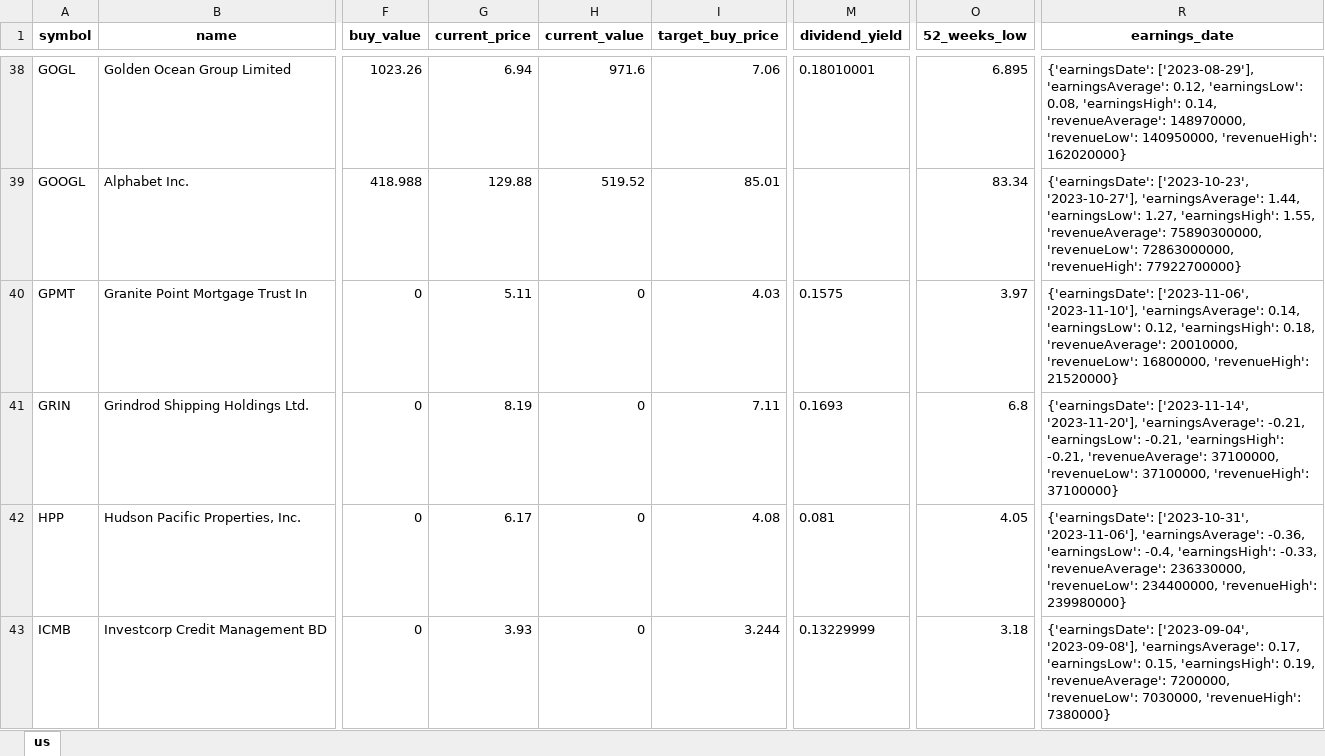
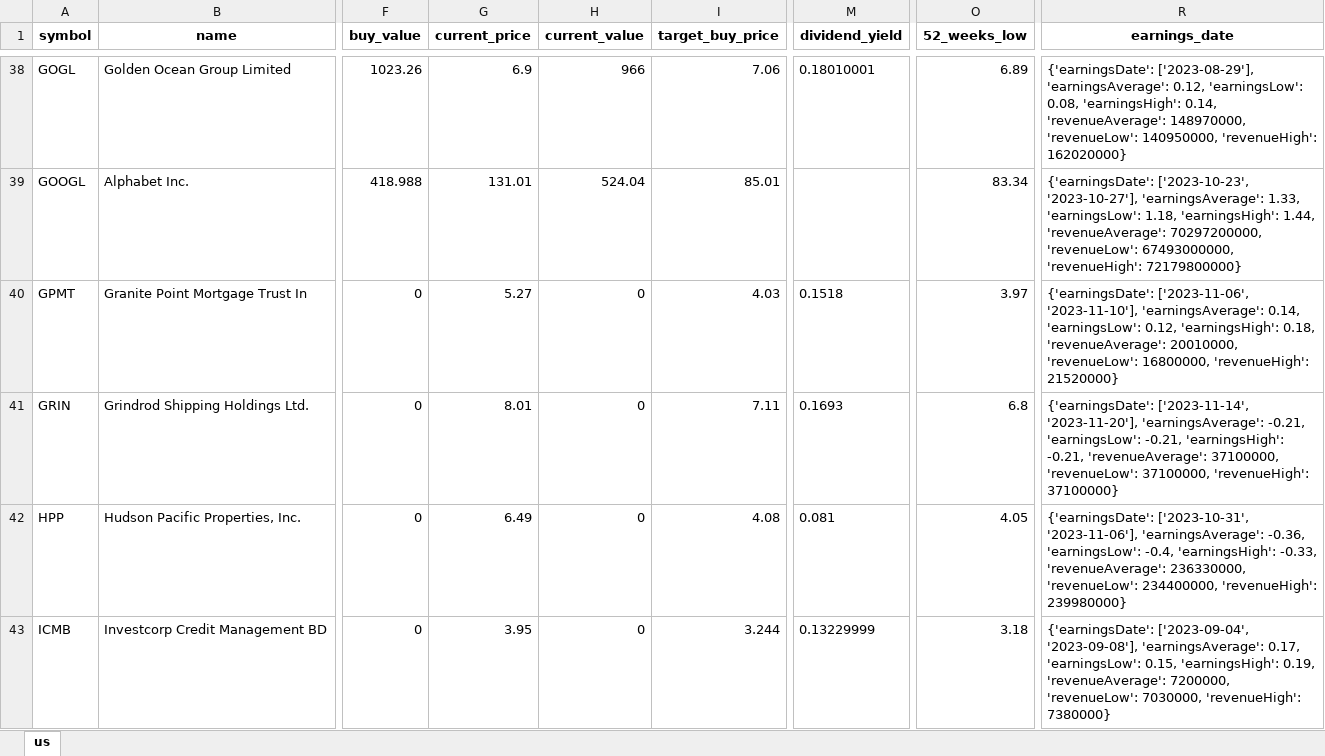
Before and after one commit to alpha2phi-platform/alphalib, an Excel workbook: data/portfolio.xlsx, sheet us, drawn as a sheet; only a part is shown, gaps mark what is left out; values as stored, in another font and other column widths than the file's, no borders; the diff covers the shown part only; the diff names each change by its address in the sheet, - before the commit and + after, or states it on an @@ line.

```diff
--- a/data/portfolio.xlsx (sheet us)
+++ b/data/portfolio.xlsx (sheet us)
-G38 (current_price): 6.94
+G38 (current_price): 6.9
-H38 (current_value): 971.6
+H38 (current_value): 966
-O38 (52_weeks_low): 6.895
+O38 (52_weeks_low): 6.89
-G39 (current_price): 129.88
+G39 (current_price): 131.01
-H39 (current_value): 519.52
+H39 (current_value): 524.04
-R39 (earnings_date): …'2023-10-27'], 'earningsAverage': 1.44, 'earningsLow': 1.27, 'earningsHigh': 1.55, 'revenueAverage': 75890300000, 'revenueLow': 72863000000, 'revenueHigh': 77922700000}
+R39 (earnings_date): …'2023-10-27'], 'earningsAverage': 1.33, 'earningsLow': 1.18, 'earningsHigh': 1.44, 'revenueAverage': 70297200000, 'revenueLow': 67493000000, 'revenueHigh': 72179800000}
-G40 (current_price): 5.11
+G40 (current_price): 5.27
-M40 (dividend_yield): 0.1575
+M40 (dividend_yield): 0.1518
-G41 (current_price): 8.19
+G41 (current_price): 8.01
-G42 (current_price): 6.17
+G42 (current_price): 6.49
-G43 (current_price): 3.93
+G43 (current_price): 3.95
```
Also changed, not shown: 125 edited cells elsewhere in this sheet, 3 other files.
